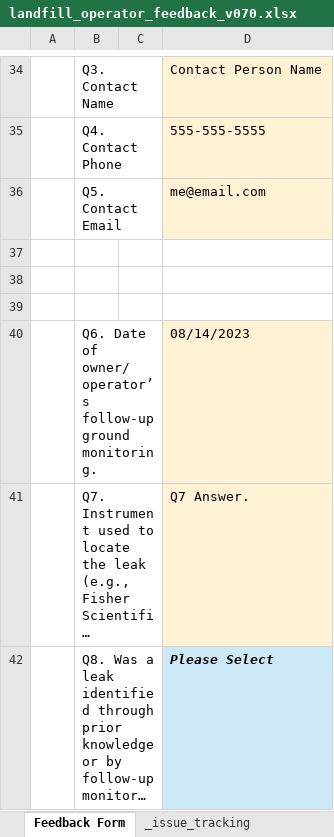
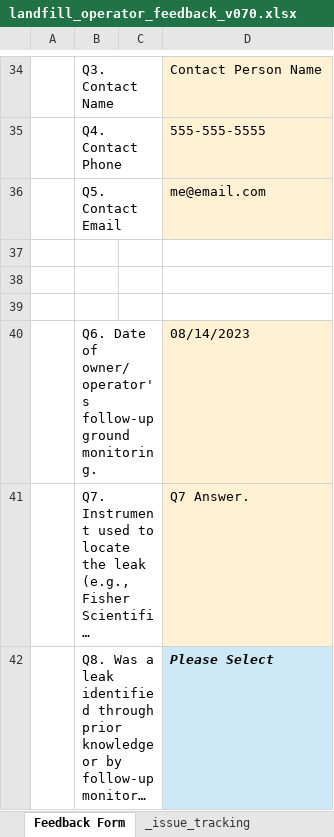
Before and after one commit to tony-held-carb/feedback_portal, an Excel workbook: feedback_forms/current_versions/landfill_operator_feedback_v070.xlsx, sheet Feedback Form, drawn as a sheet; only a part is shown, gaps mark what is left out; long unchanged cells end in …; values as stored, in another font and other column widths than the file's, no borders; charts and pictures and conditional formats not drawn; the diff names each change by its address in the sheet, - before the commit and + after, or states it on an @@ line.

```diff
--- a/feedback_forms/current_versions/landfill_operator_feedback_v070.xlsx (sheet Feedback Form)
+++ b/feedback_forms/current_versions/landfill_operator_feedback_v070.xlsx (sheet Feedback Form)
-B40: …Date of owner/operator’s follow-up ground…
+B40: …Date of owner/operator's follow-up ground…
```
Also changed, not shown: feedback_forms/current_versions/energy_operator_feedback_v002.xlsx, feedback_forms/current_versions/energy_operator_feedback_v002_jinja_.xlsx, 9 other files.
